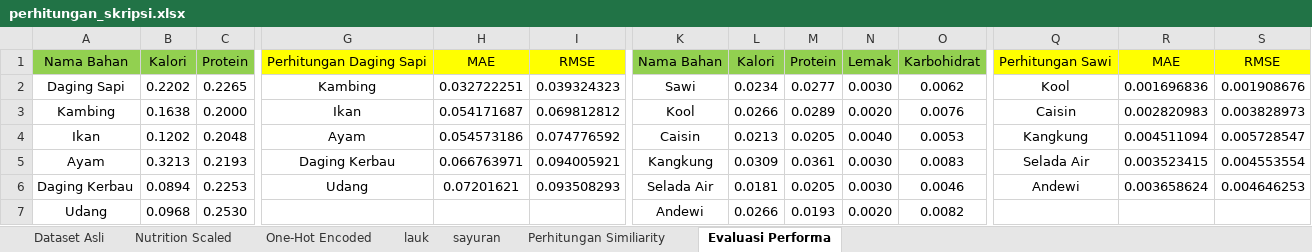
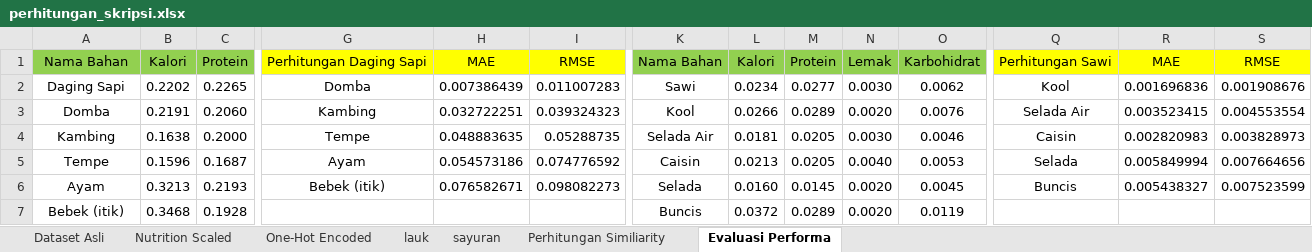
Before and after one commit to EdwinHasannudin/Tugas-Akhir, an Excel workbook: nutrition/dataset/perhitungan_skripsi.xlsx, sheet Evaluasi Performa, drawn as a sheet; only a part is shown, gaps mark what is left out; values as stored, in another font and other column widths than the file's, no borders; removed rows and columns are numbered as before the commit, all else as after; rows hold the shown columns only; the diff covers the shown part only; the diff names each change by its address in the sheet, - before the commit and + after, or states it on an @@ line.

```diff
--- a/nutrition/dataset/perhitungan_skripsi.xlsx (sheet Evaluasi Performa)
+++ b/nutrition/dataset/perhitungan_skripsi.xlsx (sheet Evaluasi Performa)
-G2: Kambing
+G2: Domba
-H2: 0.032722251
+H2: 0.007386439
-I2: 0.039324323
+I2: 0.011007283
+row 3: Domba | 0.2191 | 0.2060 | Kambing | 0.032722251 | 0.039324323 | Kool | 0.0266 | 0.0289 | 0.0020 | 0.0076 | Selada Air | 0.003523415 | 0.004553554
-G4: Ikan
+G4: Tempe
-H4: 0.054171687
+H4: 0.048883635
-I4: 0.069812812
+I4: 0.05288735
-K4: Kool
+K4: Selada Air
-L4: 0.0266
+L4: 0.0181
-M4: 0.0289
+M4: 0.0205
-N4: 0.0020
+N4: 0.0030
-O4: 0.0076
+O4: 0.0046
-A5: Ikan
+A5: Tempe
-B5: 0.1202
+B5: 0.1596
-C5: 0.2048
+C5: 0.1687
-Q5: Kangkung
+Q5: Selada
-R5: 0.004511094
+R5: 0.005849994
-S5: 0.005728547
+S5: 0.007664656
-G6: Daging Kerbau
+G6: Bebek (itik)
-H6: 0.066763971
+H6: 0.076582671
-I6: 0.094005921
+I6: 0.098082273
-K6: Kangkung
+K6: Selada
-L6: 0.0309
+L6: 0.0160
-M6: 0.0361
+M6: 0.0145
-N6: 0.0030
+N6: 0.0020
-O6: 0.0083
+O6: 0.0045
-Q6: Selada Air
+Q6: Buncis
-R6: 0.003523415
+R6: 0.005438327
-S6: 0.004553554
+S6: 0.007523599
-row 6: Daging Kerbau | 0.0894 | 0.2253 | Udang | 0.07201621 | 0.093508293 | Selada Air | 0.0181 | 0.0205 | 0.0030 | 0.0046 | Andewi | 0.003658624 | 0.004646253
-row 7: Udang | 0.0968 | 0.2530 |  |  |  | Andewi | 0.0266 | 0.0193 | 0.0020 | 0.0082
+row 7: Bebek (itik) | 0.3468 | 0.1928 |  |  |  | Buncis | 0.0372 | 0.0289 | 0.0020 | 0.0119
```
Also changed, not shown: 2 edited cells elsewhere in this sheet, formulas that keep their value, 2 other files.
